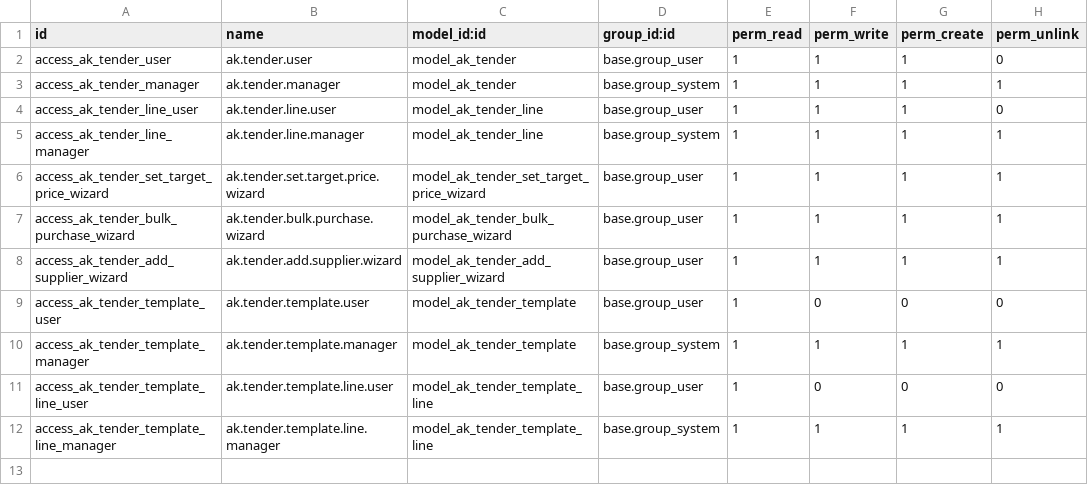
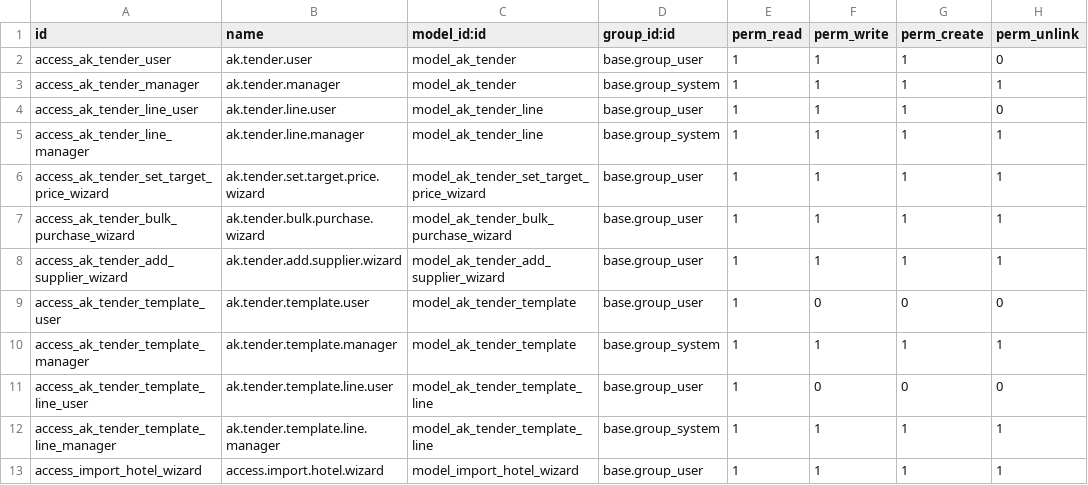
Before and after one commit to akardan/odoo, a CSV file: addons-custom/ak_tender/security/ir.model.access.csv, drawn as a sheet; the diff names each change by its address in the sheet, - before the commit and + after, or states it on an @@ line.

Commit message:
feat: Enhance vendor comparison report and add hotel import wizard
- Updated vendor comparison report to adjust rowspan and improve product description display with ellipsis.
- Changed field references in vendor comparison report for alternative materials.
- Removed selection row logic from vendor comparison report.
- Added access rights for hotel import wizard.
- Included JavaScript for product configurator in assets.
- Modified purchase order views to include alternative materials and tender line ID.
- Enhanced tender template views to improve line item display.
- Updated tender views to reorganize buttons and fields for better usability.
- Introduced new models for hotel attributes and product templates.
- Implemented import wizard for hotels from Excel, including error handling and state management.
- Added SQL commands for database schema updates to support new features.
- Created XML views for hotel import wizard and product template modifications.

```diff
--- a/addons-custom/ak_tender/security/ir.model.access.csv
+++ b/addons-custom/ak_tender/security/ir.model.access.csv
+row 13: access_import_hotel_wizard | access.import.hotel.wizard | model_import_hotel_wizard | base.group_user | 1 | 1 | 1 | 1
```
Also changed, not shown: 26 other files.
